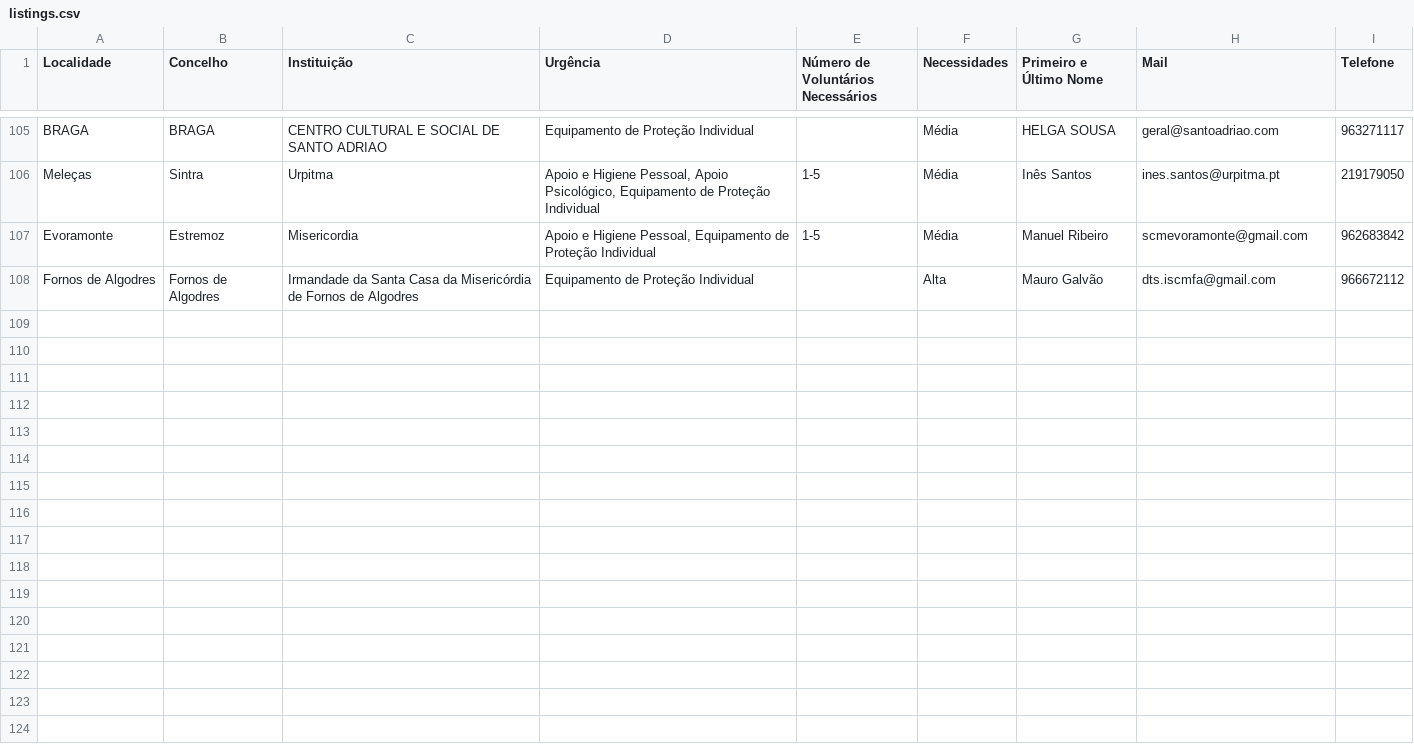
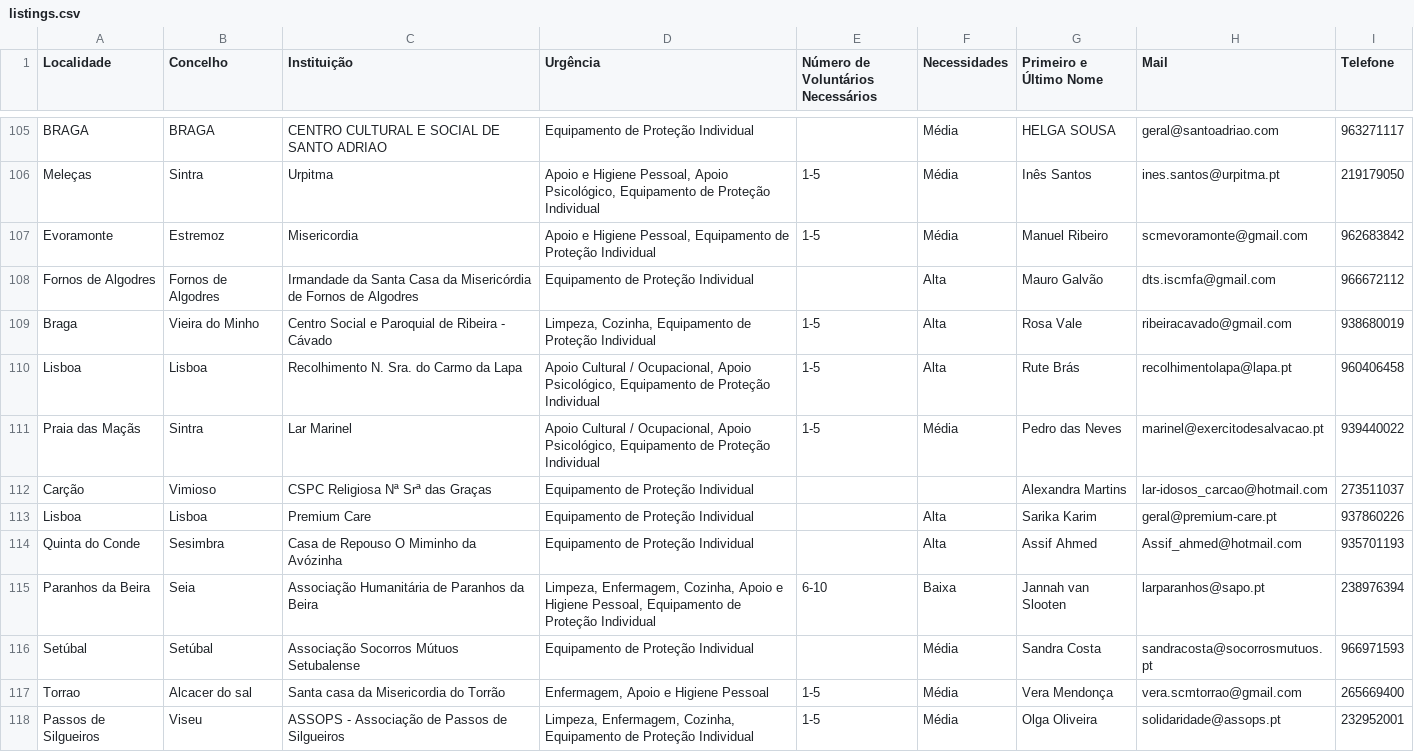
Before and after one commit to colobas/voluntarios-covid19, a CSV file: data/listings.csv, drawn as a sheet; only a part is shown, gaps mark what is left out; the diff covers the shown part only; the diff names each change by its address in the sheet, - before the commit and + after, or states it on an @@ line.

```diff
--- a/data/listings.csv
+++ b/data/listings.csv
+row 109: Braga | Vieira do Minho | Centro Social e Paroquial de Ribeira - Cávado | Limpeza, Cozinha, Equipamento de Proteção Individual | 1-5 | Alta | Rosa Vale | ribeiracavado@gmail.com | 938680019
+row 110: Lisboa | Lisboa | Recolhimento N. Sra. do Carmo da Lapa | Apoio Cultural / Ocupacional, Apoio Psicológico, Equipamento de Proteção Individual | 1-5 | Alta | Rute Brás | recolhimentolapa@lapa.pt | 960406458
+row 111: Praia das Maçãs | Sintra | Lar Marinel | Apoio Cultural / Ocupacional, Apoio Psicológico, Equipamento de Proteção Individual | 1-5 | Média | Pedro das Neves | marinel@exercitodesalvacao.pt | 939440022
+row 112: Carção | Vimioso | CSPC Religiosa Nª Srª das Graças | Equipamento de Proteção Individual |  |  | Alexandra Martins | lar-idosos_carcao@hotmail.com | 273511037
+row 113: Lisboa | Lisboa | Premium Care | Equipamento de Proteção Individual |  | Alta | Sarika Karim | geral@premium-care.pt | 937860226
+row 114: Quinta do Conde | Sesimbra | Casa de Repouso O Miminho da Avózinha | Equipamento de Proteção Individual |  | Alta | Assif Ahmed | Assif_ahmed@hotmail.com | 935701193
+row 115: Paranhos da Beira | Seia | Associação Humanitária de Paranhos da Beira | Limpeza, Enfermagem, Cozinha, Apoio e Higiene Pessoal, Equipamento de Proteção Individual | 6-10 | Baixa | Jannah van Slooten | larparanhos@sapo.pt | 238976394
+row 116: Setúbal | Setúbal | Associação Socorros Mútuos Setubalense | Equipamento de Proteção Individual |  | Média | Sandra Costa | sandracosta@socorrosmutuos.pt | 966971593
+row 117: Torrao | Alcacer do sal | Santa casa da Misericordia do Torrão | Enfermagem, Apoio e Higiene Pessoal | 1-5 | Média | Vera Mendonça | vera.scmtorrao@gmail.com | 265669400
+row 118: Passos de Silgueiros | Viseu | ASSOPS - Associação de Passos de Silgueiros | Limpeza, Enfermagem, Cozinha, Equipamento de Proteção Individual | 1-5 | Média | Olga Oliveira | solidaridade@assops.pt | 232952001
```
Also changed, not shown: 10 added rows elsewhere in this file, 2 other files.
